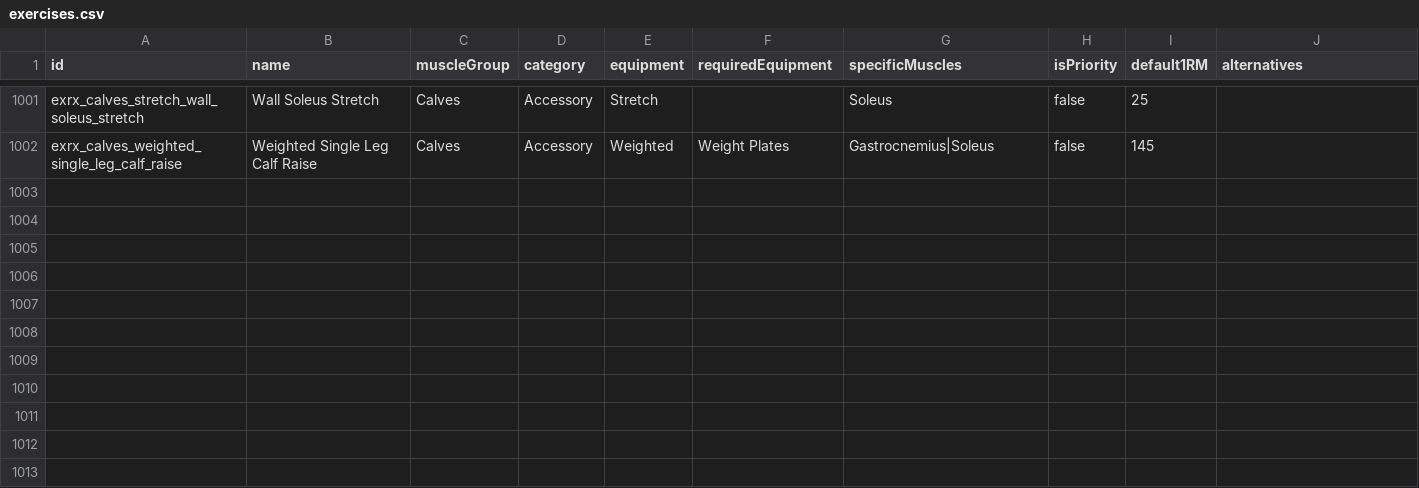
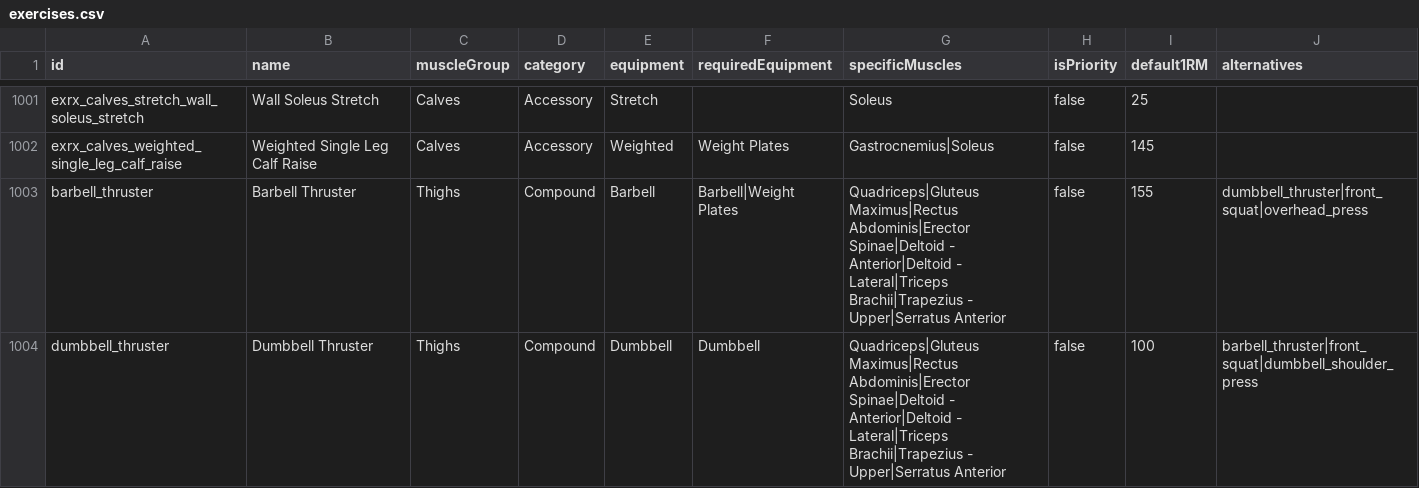
Before and after one commit to matthewnduvall/you-cant-cry-in-here, a CSV file: app/data/exercises.csv, drawn as a sheet; only a part is shown, gaps mark what is left out; the diff names each change by its address in the sheet, - before the commit and + after, or states it on an @@ line.

```diff
--- a/app/data/exercises.csv
+++ b/app/data/exercises.csv
+row 1003: barbell_thruster | Barbell Thruster | Thighs | Compound | Barbell | Barbell|Weight Plates | Quadriceps|Gluteus Maximus|Rectus Abdominis|Erector Spinae|Deltoid - Anterior|Deltoid - Lateral|Triceps Brachii|Trapezius - Upper|Serratus Anterior | false | 155 | dumbbell_thruster|front_squat|overhead_press
+row 1004: dumbbell_thruster | Dumbbell Thruster | Thighs | Compound | Dumbbell | Dumbbell | Quadriceps|Gluteus Maximus|Rectus Abdominis|Erector Spinae|Deltoid - Anterior|Deltoid - Lateral|Triceps Brachii|Trapezius - Upper|Serratus Anterior | false | 100 | barbell_thruster|front_squat|dumbbell_shoulder_press
```
Also changed, not shown: 14 other files.
